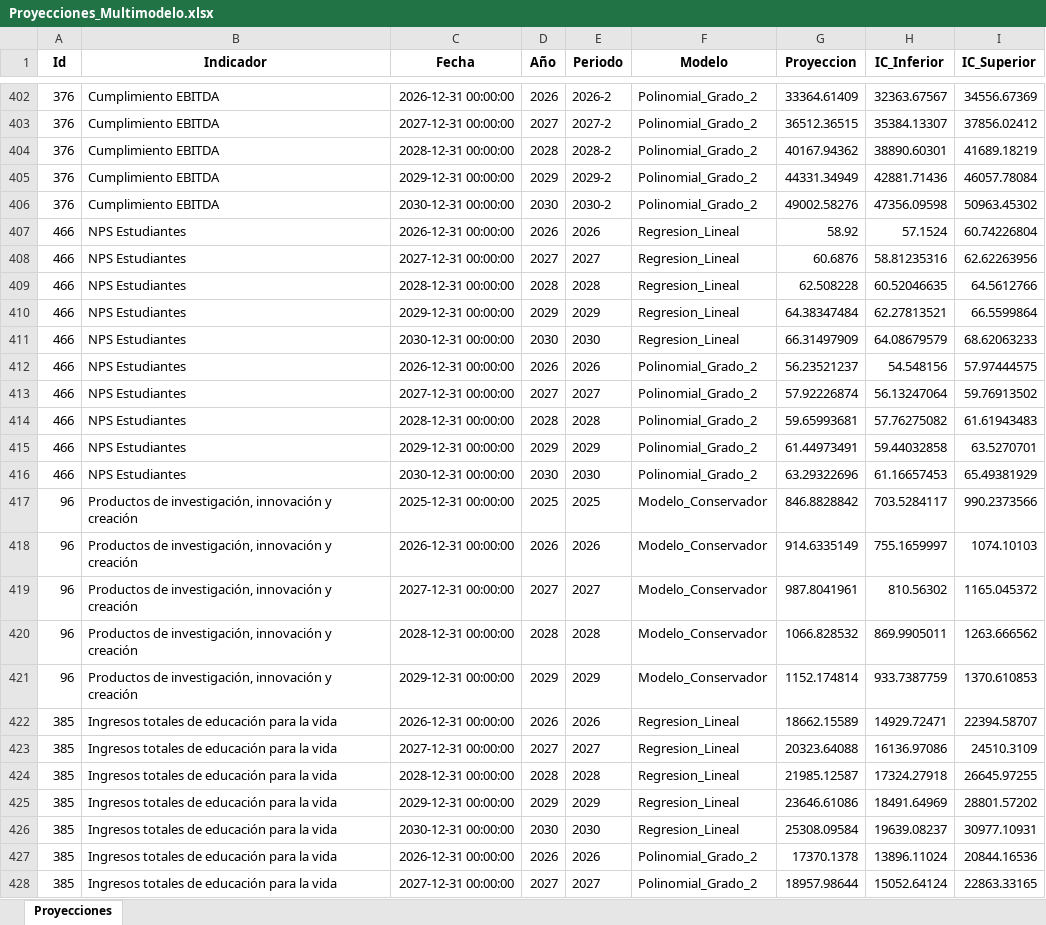
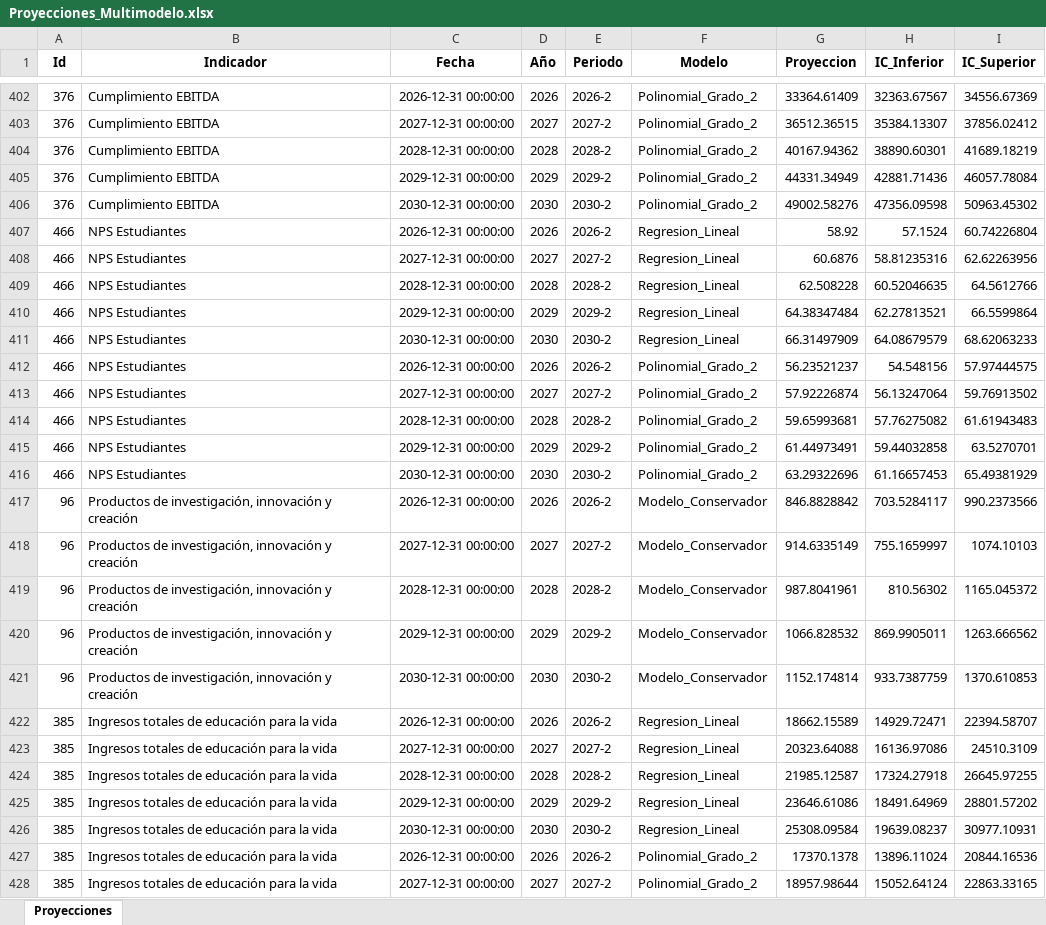
Before and after one commit to Ximena5745/Modelo_Prospectivo, an Excel workbook: Data/Proyecciones_Multimodelo.xlsx, sheet Proyecciones, drawn as a sheet; only a part is shown, gaps mark what is left out; values as stored, in another font and other column widths than the file's, no borders; the diff covers the shown part only; the diff names each change by its address in the sheet, - before the commit and + after, or states it on an @@ line.

Commit message:
Data

```diff
--- a/Data/Proyecciones_Multimodelo.xlsx (sheet Proyecciones)
+++ b/Data/Proyecciones_Multimodelo.xlsx (sheet Proyecciones)
-E407 (Periodo): 2026
+E407 (Periodo): 2026-2
-E408 (Periodo): 2027
+E408 (Periodo): 2027-2
-E409 (Periodo): 2028
+E409 (Periodo): 2028-2
-E410 (Periodo): 2029
+E410 (Periodo): 2029-2
-E411 (Periodo): 2030
+E411 (Periodo): 2030-2
-E412 (Periodo): 2026
+E412 (Periodo): 2026-2
-E413 (Periodo): 2027
+E413 (Periodo): 2027-2
-E414 (Periodo): 2028
+E414 (Periodo): 2028-2
-E415 (Periodo): 2029
+E415 (Periodo): 2029-2
-E416 (Periodo): 2030
+E416 (Periodo): 2030-2
-C417 (Fecha): 2025-12-31 00:00:00
+C417 (Fecha): 2026-12-31 00:00:00
-D417 (Año): 2025
+D417 (Año): 2026
-E417 (Periodo): 2025
+E417 (Periodo): 2026-2
-C418 (Fecha): 2026-12-31 00:00:00
+C418 (Fecha): 2027-12-31 00:00:00
-D418 (Año): 2026
+D418 (Año): 2027
-E418 (Periodo): 2026
+E418 (Periodo): 2027-2
-C419 (Fecha): 2027-12-31 00:00:00
+C419 (Fecha): 2028-12-31 00:00:00
-D419 (Año): 2027
+D419 (Año): 2028
-E419 (Periodo): 2027
+E419 (Periodo): 2028-2
-C420 (Fecha): 2028-12-31 00:00:00
+C420 (Fecha): 2029-12-31 00:00:00
-D420 (Año): 2028
+D420 (Año): 2029
-E420 (Periodo): 2028
+E420 (Periodo): 2029-2
-C421 (Fecha): 2029-12-31 00:00:00
+C421 (Fecha): 2030-12-31 00:00:00
-D421 (Año): 2029
+D421 (Año): 2030
-E421 (Periodo): 2029
+E421 (Periodo): 2030-2
-E422 (Periodo): 2026
+E422 (Periodo): 2026-2
-E423 (Periodo): 2027
+E423 (Periodo): 2027-2
-E424 (Periodo): 2028
+E424 (Periodo): 2028-2
-E425 (Periodo): 2029
+E425 (Periodo): 2029-2
-E426 (Periodo): 2030
+E426 (Periodo): 2030-2
-E427 (Periodo): 2026
+E427 (Periodo): 2026-2
-E428 (Periodo): 2027
+E428 (Periodo): 2027-2
```
Also changed, not shown: 3 edited cells and cell formats elsewhere in this sheet.
